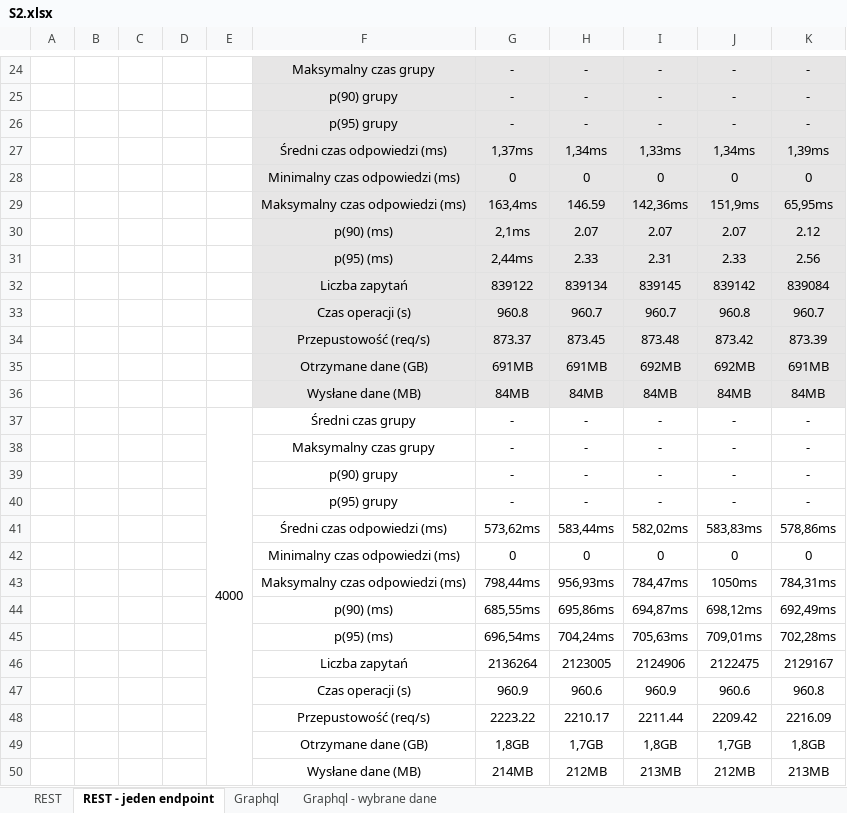
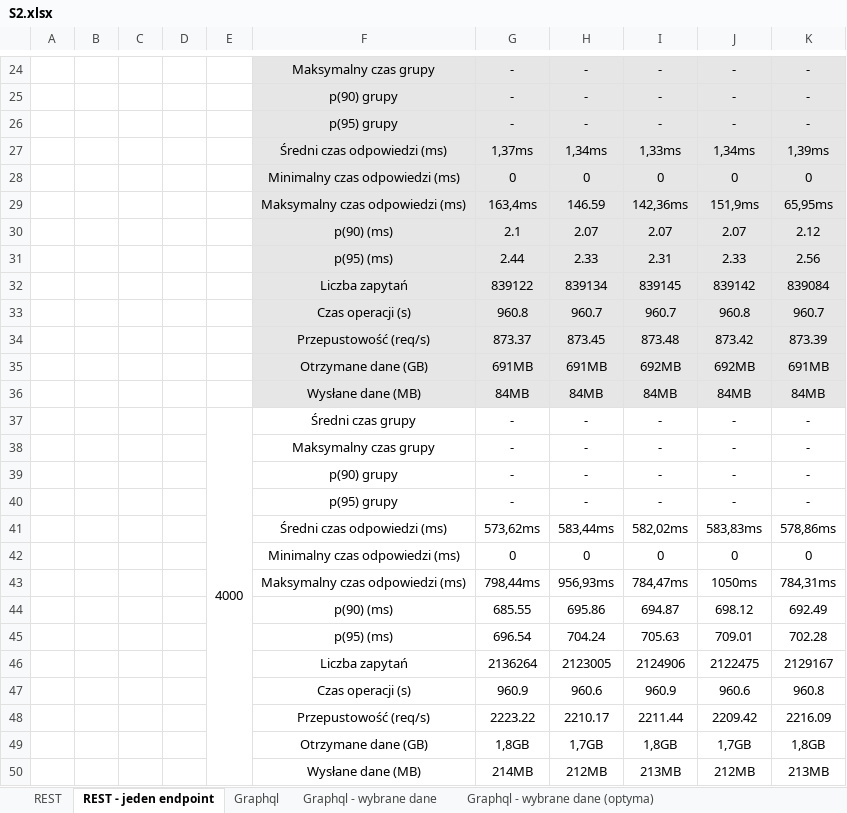
Before and after one commit to Kacper-Stepien/Magisterka, an Excel workbook: Wyniki 3/S2.xlsx, sheet REST - jeden endpoint, drawn as a sheet; only a part is shown, gaps mark what is left out; values as stored, in another font and other column widths than the file's, no borders; removed rows and columns are numbered as before the commit, all else as after; the diff names each change by its address in the sheet, - before the commit and + after, or states it on an @@ line.

```diff
--- a/Wyniki 3/S2.xlsx (sheet REST - jeden endpoint)
+++ b/Wyniki 3/S2.xlsx (sheet REST - jeden endpoint)
+sheet tab: Graphql - wybrane dane (optyma)
-G30: 2,1ms
+G30: 2.1
-G31: 2,44ms
+G31: 2.44
-row 44:  |  |  |  |  | p(90) (ms) | 685,55ms | 695,86ms | 694,87ms | 698,12ms | 692,49ms
-row 45:  |  |  |  |  | p(95) (ms) | 696,54ms | 704,24ms | 705,63ms | 709,01ms | 702,28ms
+row 44:  |  |  |  |  | p(90) (ms) | 685.55 | 695.86 | 694.87 | 698.12 | 692.49
+row 45:  |  |  |  |  | p(95) (ms) | 696.54 | 704.24 | 705.63 | 709.01 | 702.28
```
Also changed, not shown: sheet REST, sheet Graphql, charts or pictures, Wyniki 3/S1-GraphQL — jedno pole.xlsx, Wyniki 3/S1-REST.xlsx, 11 other files.
